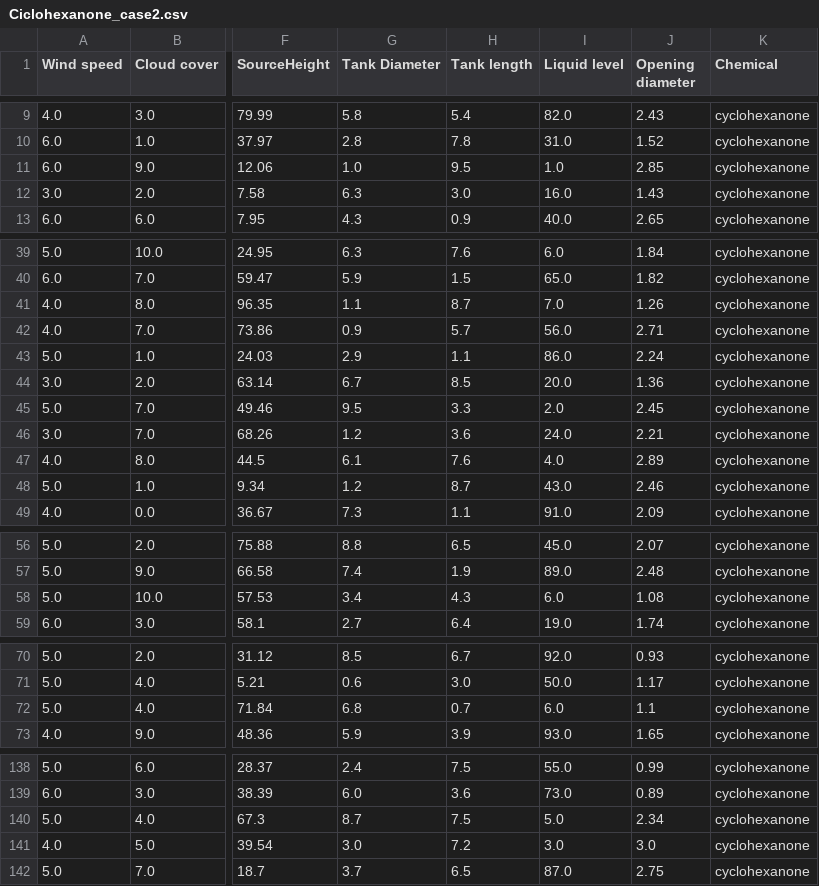
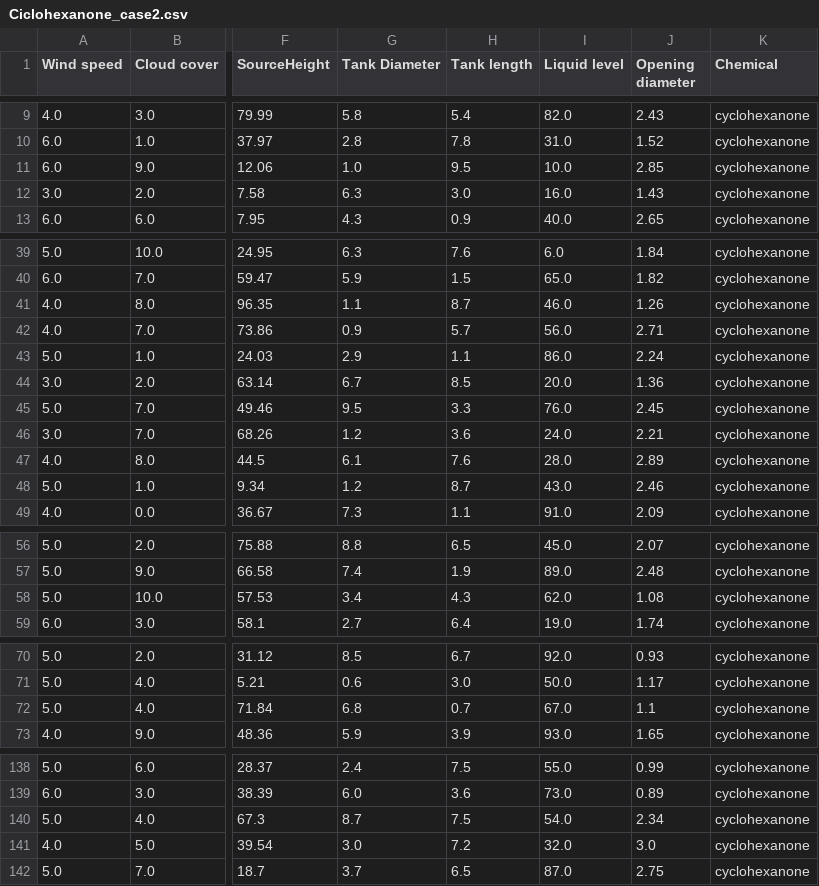
Before and after one commit to retamozor/automate_aloha, a CSV file: automate_aloha/data/Ciclohexanone_case2.csv, drawn as a sheet; only a part is shown, gaps mark what is left out; the diff covers the shown part only; the diff names each change by its address in the sheet, - before the commit and + after, or states it on an @@ line.

```diff
--- a/automate_aloha/data/Ciclohexanone_case2.csv
+++ b/automate_aloha/data/Ciclohexanone_case2.csv
-I11 (Liquid level): 1.0
+I11 (Liquid level): 10.0
-I41 (Liquid level): 7.0
+I41 (Liquid level): 46.0
-I45 (Liquid level): 2.0
+I45 (Liquid level): 76.0
-I47 (Liquid level): 4.0
+I47 (Liquid level): 28.0
-I58 (Liquid level): 6.0
+I58 (Liquid level): 62.0
-I72 (Liquid level): 6.0
+I72 (Liquid level): 67.0
-I140 (Liquid level): 5.0
+I140 (Liquid level): 54.0
-I141 (Liquid level): 3.0
+I141 (Liquid level): 32.0
```
Also changed, not shown: 20 edited cells elsewhere in this file, 4 other files.
